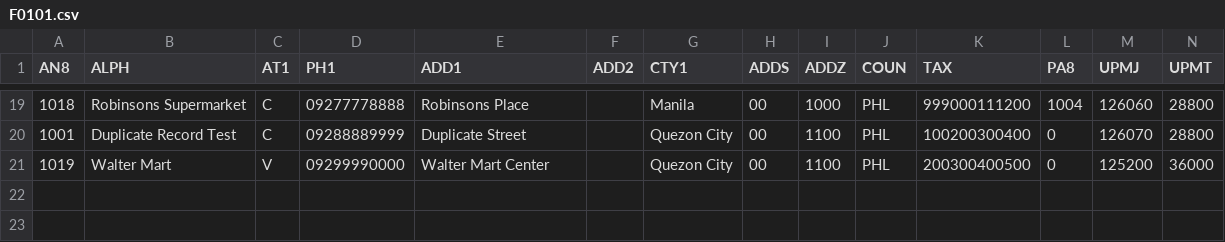
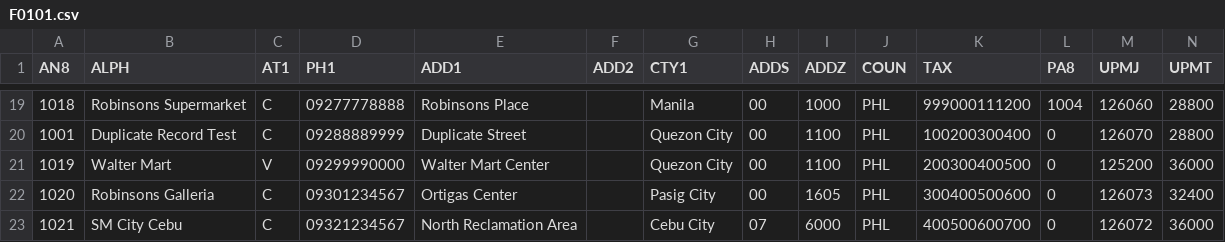
Before and after one commit to Lawrenze09/jde-odoo-migration, a CSV file: mock_data/F0101.csv, drawn as a sheet; only a part is shown, gaps mark what is left out.

Commit message:
feat: implement incremental extractor with UPMJ+UPMT watermark filter and 10 tests

```diff
--- a/mock_data/F0101.csv
+++ b/mock_data/F0101.csv
@@ -21 +21,3 @@ AN8,ALPH,AT1,PH1,ADD1,ADD2,CTY1,ADDS,ADDZ,COUN,TAX,PA8,UPMJ,UPMT
 1019,Walter Mart,V,09299990000,Walter Mart Center,,Quezon City,00,1100,PHL,200300400500,0,125200,36000
+1020,Robinsons Galleria,C,09301234567,Ortigas Center,,Pasig City,00,1605,PHL,300400500600,0,126073,32400
+1021,SM City Cebu,C,09321234567,North Reclamation Area,,Cebu City,07,6000,PHL,400500600700,0,126072,36000
```
Also changed, not shown: 3 other files.
